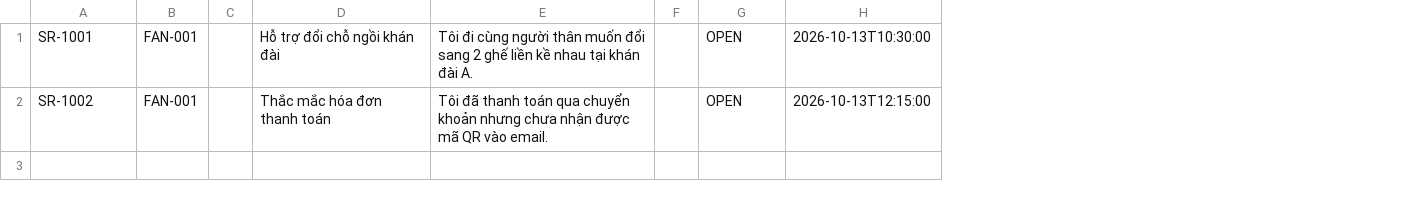
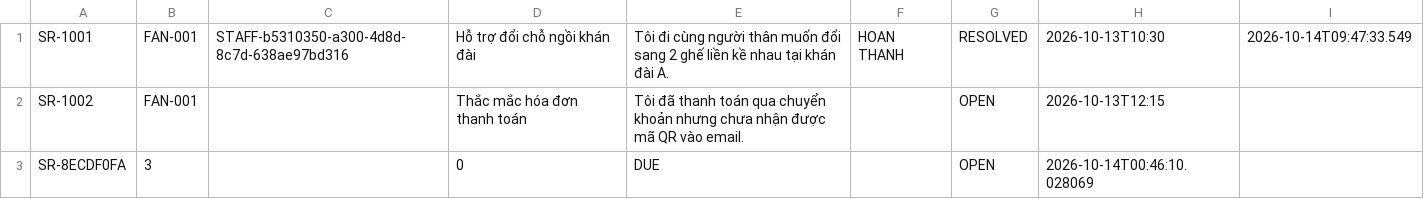
Before and after one commit to dauminhdau-a11y/Group-5-Stadium-Ticket-Booking-Simulation, a CSV file: data/support_requests.csv, drawn as a sheet; removed rows and columns are numbered as before the commit, all else as after; the diff names each change by its address in the sheet, - before the commit and + after, or states it on an @@ line.

```diff
--- a/data/support_requests.csv
+++ b/data/support_requests.csv
-column C, empty
+column C, row 1: STAFF-b5310350-a300-4d8d-8c7d-638ae97bd316
-column F, empty
+column F, row 1: HOAN THANH
-column H, rows 1-2: 2026-10-13T10:30:00 | 2026-10-13T12:15:00
+column H, rows 1-2: 2026-10-13T10:30 | 2026-10-13T12:15
+column I, row 1: 2026-10-14T09:47:33.549
-G1: OPEN
+G1: RESOLVED
+row 3: SR-8ECDF0FA | 3 |  | 0 | DUE |  | OPEN | 2026-10-14T00:46:10.028069
```
Also changed, not shown: data/notifications.csv, data/payments.csv, 7 other files.
